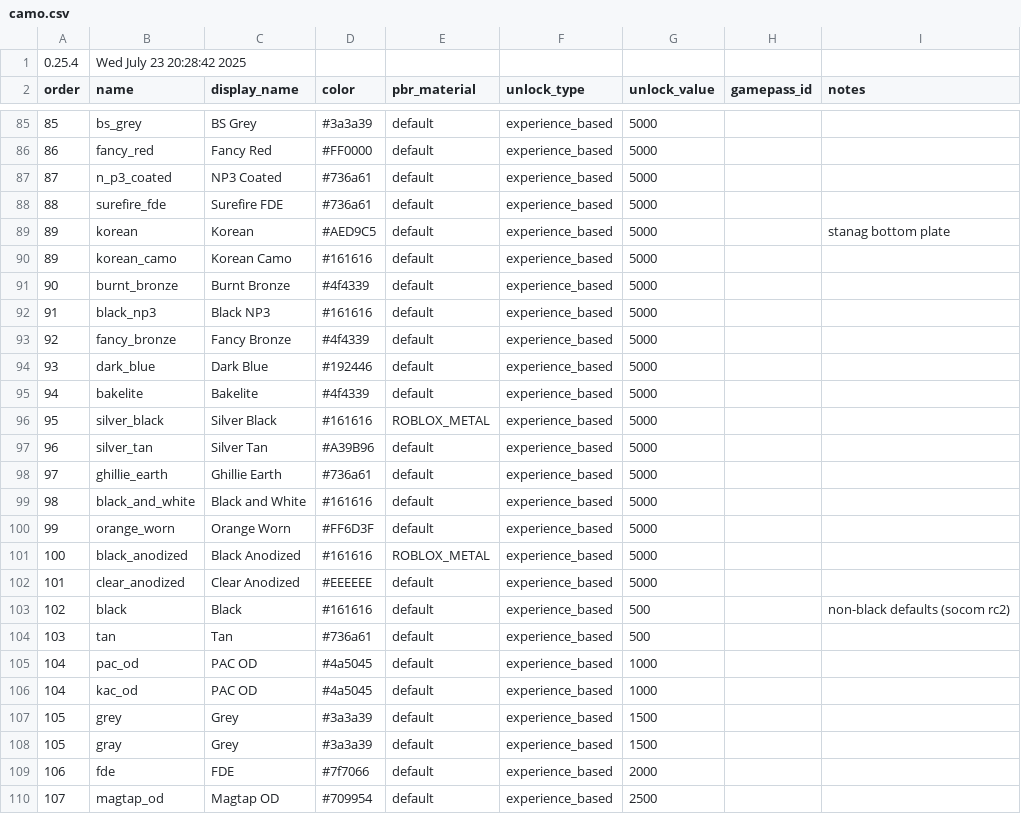
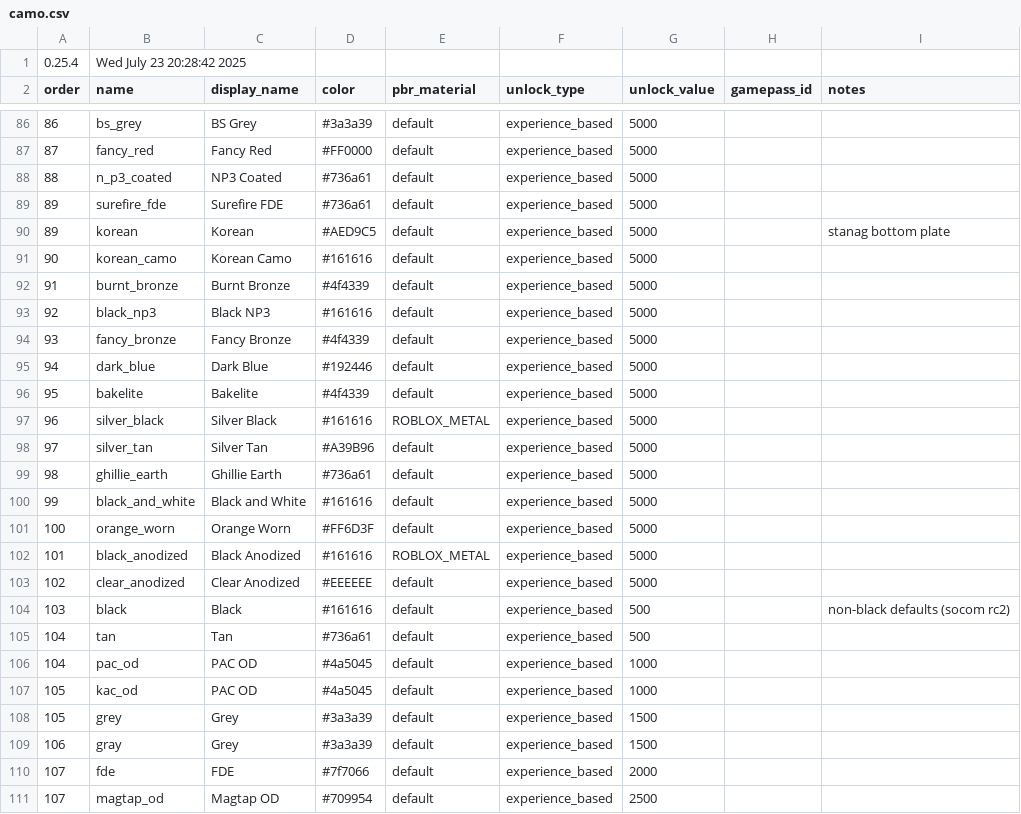
Before and after one commit to recoil-group/deadline-balancing, a CSV file: camo.csv, drawn as a sheet; only a part is shown, gaps mark what is left out; the diff covers the shown part only.

```diff
--- a/camo.csv
+++ b/camo.csv
@@ -85,26 +86,26 @@ order,name,display_name,color,pbr_material,unlock_type,unlock_value,gamepass_id,
-85,bs_grey,BS Grey,#3a3a39,default,experience_based,5000,,
-86,fancy_red,Fancy Red,#FF0000,default,experience_based,5000,,
-87,n_p3_coated,NP3 Coated,#736a61,default,experience_based,5000,,
-88,surefire_fde,Surefire FDE,#736a61,default,experience_based,5000,,
+86,bs_grey,BS Grey,#3a3a39,default,experience_based,5000,,
+87,fancy_red,Fancy Red,#FF0000,default,experience_based,5000,,
+88,n_p3_coated,NP3 Coated,#736a61,default,experience_based,5000,,
+89,surefire_fde,Surefire FDE,#736a61,default,experience_based,5000,,
 89,korean,Korean,#AED9C5,default,experience_based,5000,,stanag bottom plate
-89,korean_camo,Korean Camo,#161616,default,experience_based,5000,,
-90,burnt_bronze,Burnt Bronze,#4f4339,default,experience_based,5000,,
-91,black_np3,Black NP3,#161616,default,experience_based,5000,,
-92,fancy_bronze,Fancy  Bronze,#4f4339,default,experience_based,5000,,
-93,dark_blue,Dark Blue,#192446,default,experience_based,5000,,
-94,bakelite,Bakelite,#4f4339,default,experience_based,5000,,
-95,silver_black,Silver Black,#161616,ROBLOX_METAL,experience_based,5000,,
-96,silver_tan,Silver Tan,#A39B96,default,experience_based,5000,,
-97,ghillie_earth,Ghillie Earth,#736a61,default,experience_based,5000,,
-98,black_and_white,Black and White,#161616,default,experience_based,5000,,
-99,orange_worn,Orange Worn,#FF6D3F,default,experience_based,5000,,
-100,black_anodized,Black Anodized,#161616,ROBLOX_METAL,experience_based,5000,,
-101,clear_anodized,Clear Anodized,#EEEEEE,default,experience_based,5000,,
-102,black,Black,#161616,default,experience_based,500,,non-black defaults (socom rc2)
-103,tan,Tan,#736a61,default,experience_based,500,,
+90,korean_camo,Korean Camo,#161616,default,experience_based,5000,,
+91,burnt_bronze,Burnt Bronze,#4f4339,default,experience_based,5000,,
+92,black_np3,Black NP3,#161616,default,experience_based,5000,,
+93,fancy_bronze,Fancy  Bronze,#4f4339,default,experience_based,5000,,
+94,dark_blue,Dark Blue,#192446,default,experience_based,5000,,
+95,bakelite,Bakelite,#4f4339,default,experience_based,5000,,
+96,silver_black,Silver Black,#161616,ROBLOX_METAL,experience_based,5000,,
+97,silver_tan,Silver Tan,#A39B96,default,experience_based,5000,,
+98,ghillie_earth,Ghillie Earth,#736a61,default,experience_based,5000,,
+99,black_and_white,Black and White,#161616,default,experience_based,5000,,
+100,orange_worn,Orange Worn,#FF6D3F,default,experience_based,5000,,
+101,black_anodized,Black Anodized,#161616,ROBLOX_METAL,experience_based,5000,,
+102,clear_anodized,Clear Anodized,#EEEEEE,default,experience_based,5000,,
+103,black,Black,#161616,default,experience_based,500,,non-black defaults (socom rc2)
+104,tan,Tan,#736a61,default,experience_based,500,,
 104,pac_od,PAC OD,#4a5045,default,experience_based,1000,,
-104,kac_od,PAC OD,#4a5045,default,experience_based,1000,,
+105,kac_od,PAC OD,#4a5045,default,experience_based,1000,,
 105,grey,Grey,#3a3a39,default,experience_based,1500,,
-105,gray,Grey,#3a3a39,default,experience_based,1500,,
-106,fde,FDE,#7f7066,default,experience_based,2000,,
+106,gray,Grey,#3a3a39,default,experience_based,1500,,
+107,fde,FDE,#7f7066,default,experience_based,2000,,
 107,magtap_od,Magtap OD,#709954,default,experience_based,2500,,
```
Also changed, not shown: 13 added rows and 68 edited cells elsewhere in this file.
